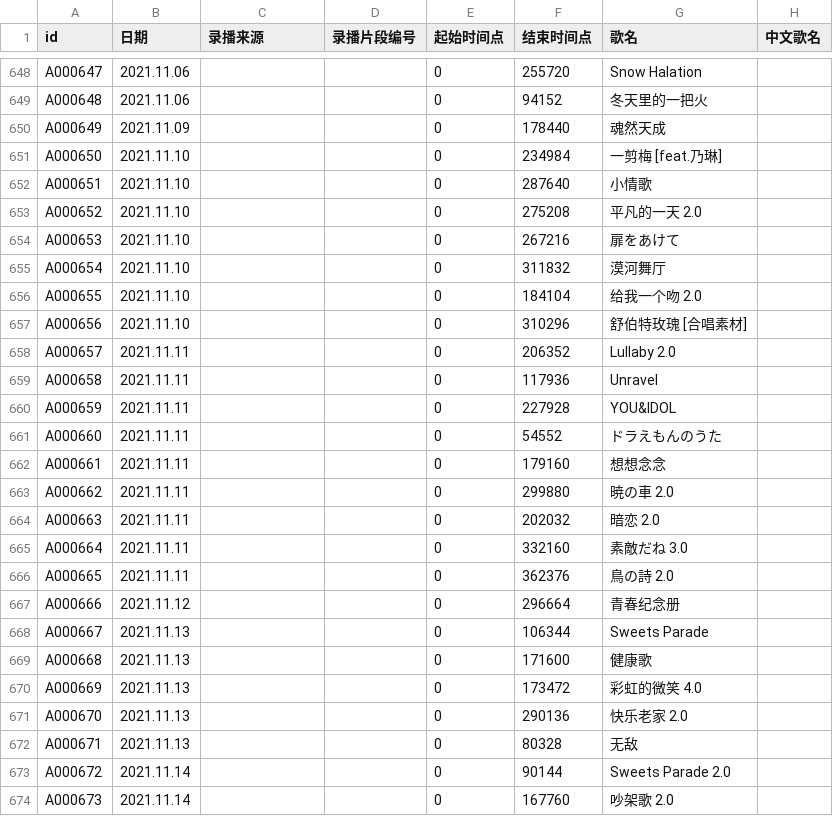
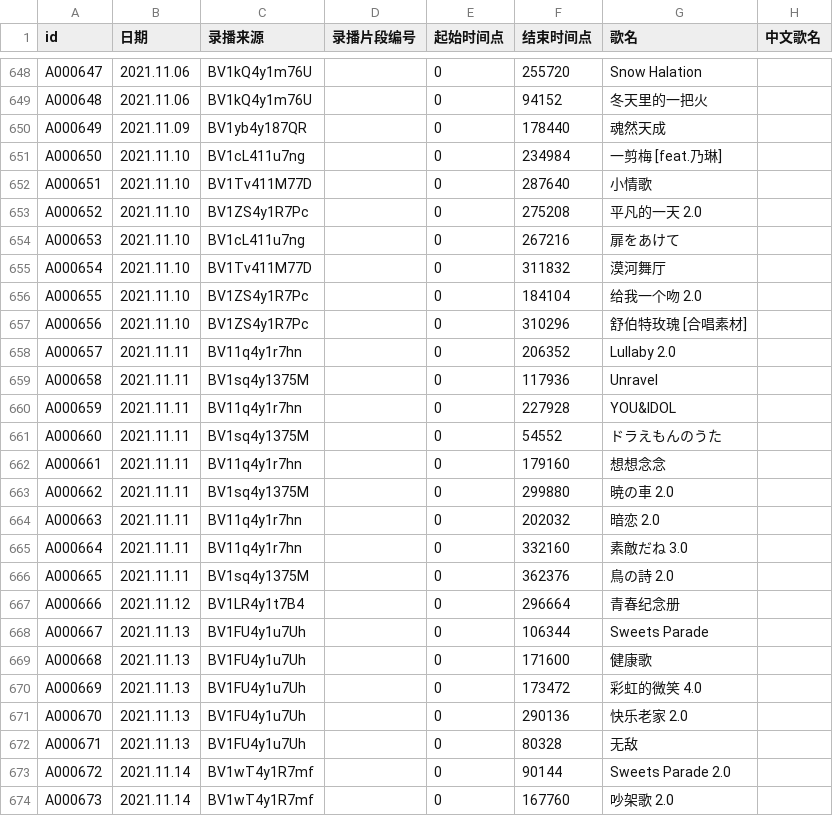
Before and after one commit to VTB-LINK/VTB-STUDIO, a CSV file: public/datasheets/song_database.csv, drawn as a sheet; only a part is shown, gaps mark what is left out; the diff covers the shown part only; the diff names each change by its address in the sheet, - before the commit and + after, or states it on an @@ line.

```diff
--- a/public/datasheets/song_database.csv
+++ b/public/datasheets/song_database.csv
-C648:C649 (录播来源): (empty)
+C648:C649 (录播来源): BV1kQ4y1m76U
-C650 (录播来源): (empty)
+C650 (录播来源): BV1yb4y187QR
-C651 (录播来源): (empty)
+C651 (录播来源): BV1cL411u7ng
-C652 (录播来源): (empty)
+C652 (录播来源): BV1Tv411M77D
-C653 (录播来源): (empty)
+C653 (录播来源): BV1ZS4y1R7Pc
-C654 (录播来源): (empty)
+C654 (录播来源): BV1cL411u7ng
-C655 (录播来源): (empty)
+C655 (录播来源): BV1Tv411M77D
-C656:C657 (录播来源): (empty)
+C656:C657 (录播来源): BV1ZS4y1R7Pc
-C658 (录播来源): (empty)
+C658 (录播来源): BV11q4y1r7hn
-C659 (录播来源): (empty)
+C659 (录播来源): BV1sq4y1375M
-C660 (录播来源): (empty)
+C660 (录播来源): BV11q4y1r7hn
-C661 (录播来源): (empty)
+C661 (录播来源): BV1sq4y1375M
-C662 (录播来源): (empty)
+C662 (录播来源): BV11q4y1r7hn
-C663 (录播来源): (empty)
+C663 (录播来源): BV1sq4y1375M
-C664:C665 (录播来源): (empty)
+C664:C665 (录播来源): BV11q4y1r7hn
-C666 (录播来源): (empty)
+C666 (录播来源): BV1sq4y1375M
-C667 (录播来源): (empty)
+C667 (录播来源): BV1LR4y1t7B4
-C668:C672 (录播来源): (empty)
+C668:C672 (录播来源): BV1FU4y1u7Uh
-C673:C674 (录播来源): (empty)
+C673:C674 (录播来源): BV1wT4y1R7mf
```
Also changed, not shown: 91 edited cells elsewhere in this file.
